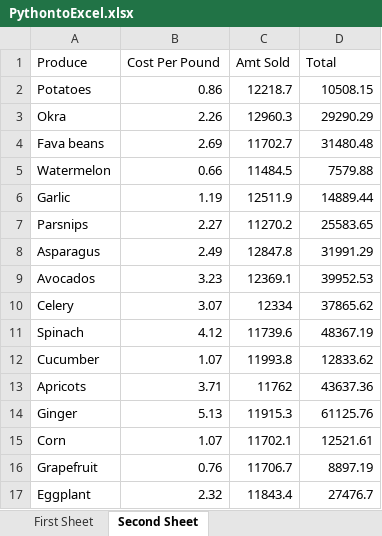
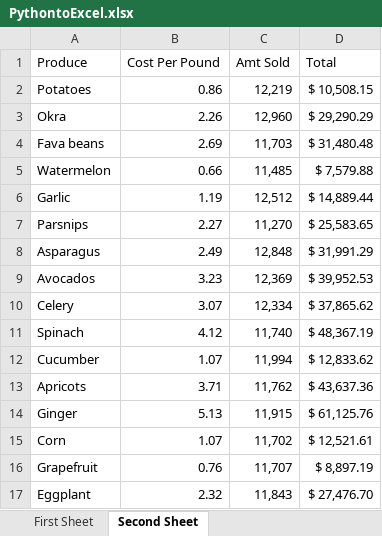
Before and after one commit to nickmcc00/Webscraping, an Excel workbook: PythontoExcel.xlsx, sheet Second Sheet, drawn as a sheet; only a part is shown; values as stored, in another font and other column widths than the file's, no borders; the diff covers the shown part only; the diff names each change by its address in the sheet, - before the commit and + after, or states it on an @@ line.

```diff
--- a/PythontoExcel.xlsx (sheet Second Sheet)
+++ b/PythontoExcel.xlsx (sheet Second Sheet)
-C2 (Amt Sold): 12218.7
+C2 (Amt Sold): 12,219
-D2 (Total): 10508.15
+D2 (Total): $ 10,508.15
-C3 (Amt Sold): 12960.3
+C3 (Amt Sold): 12,960
-D3 (Total): 29290.29
+D3 (Total): $ 29,290.29
-C4 (Amt Sold): 11702.7
+C4 (Amt Sold): 11,703
-D4 (Total): 31480.48
+D4 (Total): $ 31,480.48
-C5 (Amt Sold): 11484.5
+C5 (Amt Sold): 11,485
-D5 (Total): 7579.88
+D5 (Total): $ 7,579.88
-C6 (Amt Sold): 12511.9
+C6 (Amt Sold): 12,512
-D6 (Total): 14889.44
+D6 (Total): $ 14,889.44
-C7 (Amt Sold): 11270.2
+C7 (Amt Sold): 11,270
-D7 (Total): 25583.65
+D7 (Total): $ 25,583.65
-C8 (Amt Sold): 12847.8
+C8 (Amt Sold): 12,848
-D8 (Total): 31991.29
+D8 (Total): $ 31,991.29
-C9 (Amt Sold): 12369.1
+C9 (Amt Sold): 12,369
-D9 (Total): 39952.53
+D9 (Total): $ 39,952.53
-C10 (Amt Sold): 12334
+C10 (Amt Sold): 12,334
-D10 (Total): 37865.62
+D10 (Total): $ 37,865.62
-C11 (Amt Sold): 11739.6
+C11 (Amt Sold): 11,740
-D11 (Total): 48367.19
+D11 (Total): $ 48,367.19
-C12 (Amt Sold): 11993.8
+C12 (Amt Sold): 11,994
-D12 (Total): 12833.62
+D12 (Total): $ 12,833.62
-C13 (Amt Sold): 11762
+C13 (Amt Sold): 11,762
-D13 (Total): 43637.36
+D13 (Total): $ 43,637.36
-C14 (Amt Sold): 11915.3
+C14 (Amt Sold): 11,915
-D14 (Total): 61125.76
+D14 (Total): $ 61,125.76
-C15 (Amt Sold): 11702.1
+C15 (Amt Sold): 11,702
-D15 (Total): 12521.61
+D15 (Total): $ 12,521.61
-C16 (Amt Sold): 11706.7
+C16 (Amt Sold): 11,707
-D16 (Total): 8897.19
+D16 (Total): $ 8,897.19
-C17 (Amt Sold): 11843.4
+C17 (Amt Sold): 11,843
-D17 (Total): 27476.7
+D17 (Total): $ 27,476.70
```
Also changed, not shown: 3 added rows and 48 edited cells elsewhere in this sheet, 1 other file.
